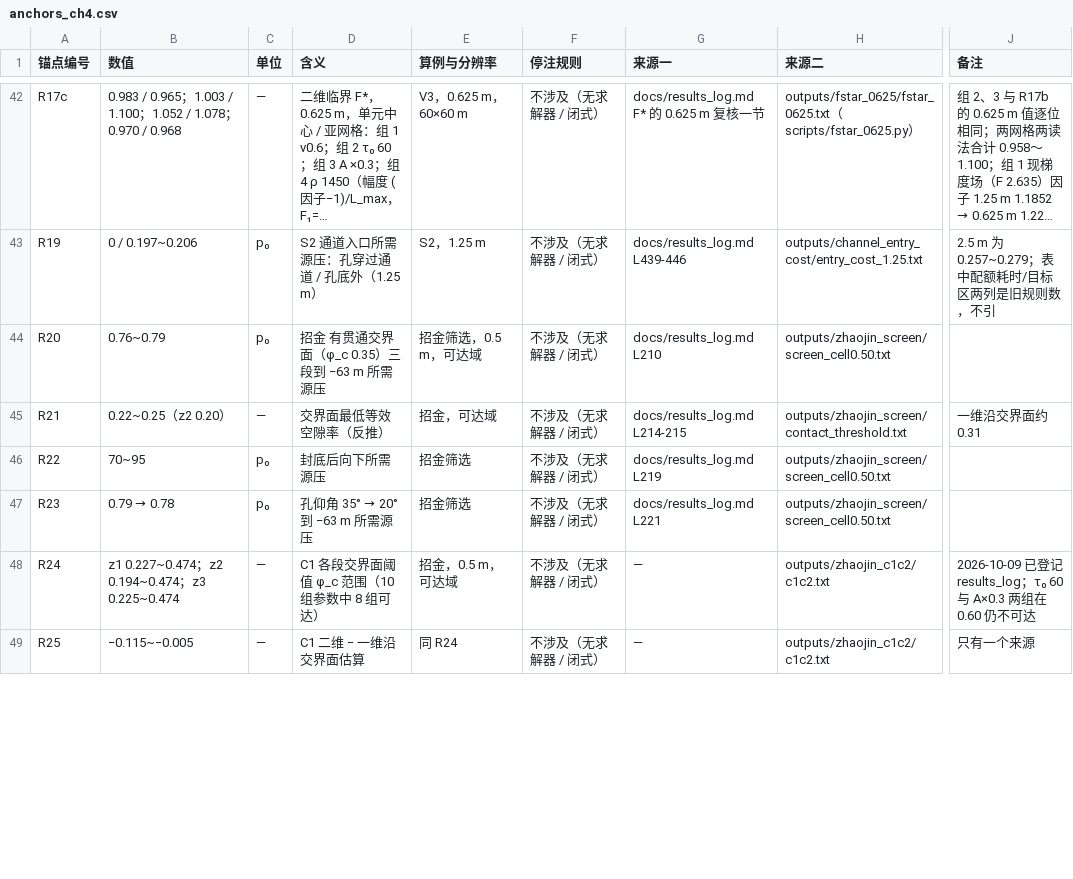
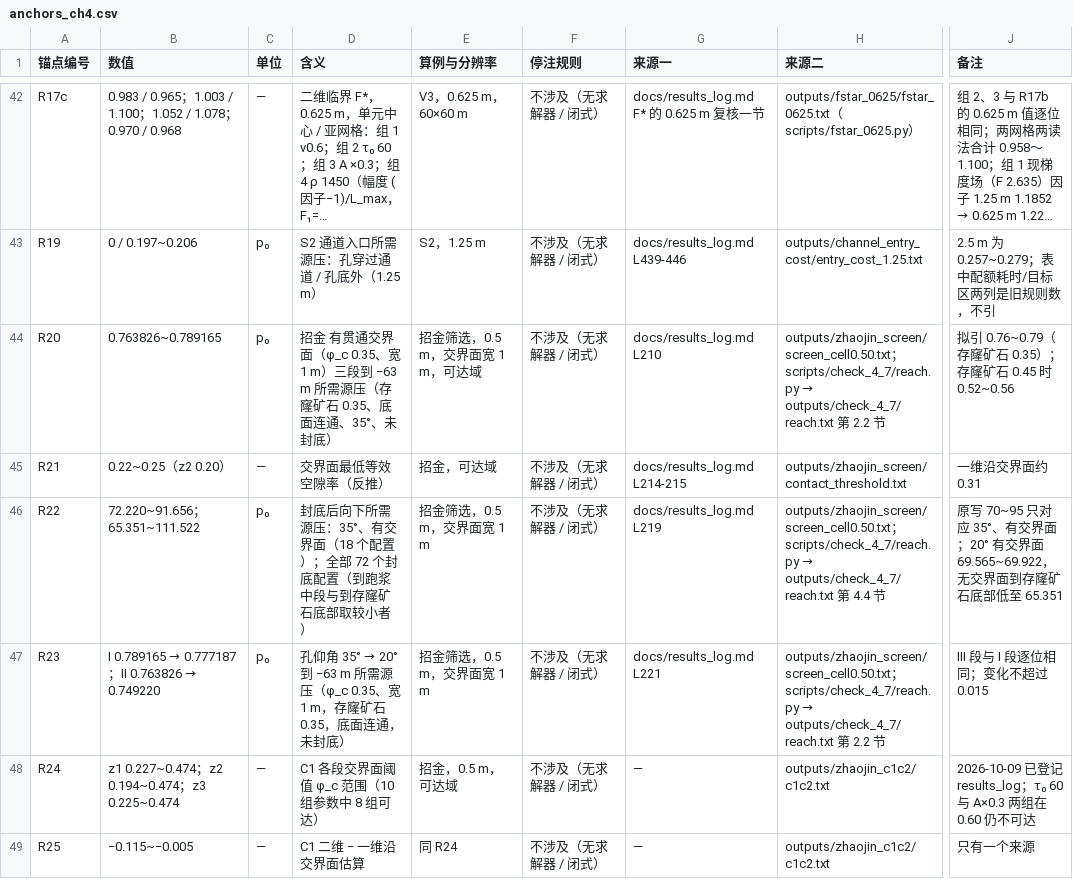
Before and after one commit to emobumo/pfc-fipy-coupling, a CSV file: docs/anchors_ch4.csv, drawn as a sheet; only a part is shown, gaps mark what is left out; long unchanged cells end in …; the diff covers the shown part only; the diff names each change by its address in the sheet, - before the commit and + after, or states it on an @@ line.

```diff
--- a/docs/anchors_ch4.csv
+++ b/docs/anchors_ch4.csv
-B44 (数值): 0.76~0.79
+B44 (数值): 0.763826~0.789165
-D44 (含义): …面（φ_c 0.35）三段到 −63 m 所需源压
+D44 (含义): …面（φ_c 0.35、宽 1 m）三段到 −63 m 所需源压（存窿矿石 0.35、底面连通、35°、未封底）
-E44 (算例与分辨率): 招金筛选，0.5 m，可达域
+E44 (算例与分辨率): 招金筛选，0.5 m，交界面宽 1 m，可达域
@@ H44 (来源二): outputs/zhaojin_screen/screen_cell0.50.txt → outputs/zhaojin_screen/screen_cell0.50.txt；scripts/check_4_7/reach.py → outputs/check_4_7/reach.txt 第 2.2 节 @@
-J44 (备注): (empty)
+J44 (备注): 拟引 0.76~0.79（存窿矿石 0.35）；存窿矿石 0.45 时 0.52~0.56
-B46 (数值): 70~95
+B46 (数值): 72.220~91.656；65.351~111.522
-D46 (含义): 封底后向下所需源压
+D46 (含义): 封底后向下所需源压：35°、有交界面（18 个配置）；全部 72 个封底配置（到跑浆中段与到存窿矿石底部取较小者）
-E46:E47 (算例与分辨率): 招金筛选
+E46:E47 (算例与分辨率): 招金筛选，0.5 m，交界面宽 1 m
@@ H46 (来源二): outputs/zhaojin_screen/screen_cell0.50.txt → outputs/zhaojin_screen/screen_cell0.50.txt；scripts/check_4_7/reach.py → outputs/check_4_7/reach.txt 第 4.4 节 @@
-J46 (备注): (empty)
+J46 (备注): 原写 70~95 只对应 35°、有交界面；20° 有交界面 69.565~69.922，无交界面到存窿矿石底部低至 65.351
@@ B47 (数值): 0.79 → 0.78 → I 0.789165 → 0.777187；II 0.763826 → 0.749220 @@
@@ D47 (含义): 孔仰角 35° → 20° 到 −63 m 所需源压 → 孔仰角 35° → 20° 到 −63 m 所需源压（φ_c 0.35、宽 1 m，存窿矿石 0.35，底面连通，未封底） @@
@@ H47 (来源二): outputs/zhaojin_screen/screen_cell0.50.txt → outputs/zhaojin_screen/screen_cell0.50.txt；scripts/check_4_7/reach.py → outputs/check_4_7/reach.txt 第 2.2 节 @@
-J47 (备注): (empty)
+J47 (备注): III 段与 I 段逐位相同；变化不超过 0.015
```
Also changed, not shown: 4 added rows and 3 edited cells elsewhere in this file, 8 other files.
